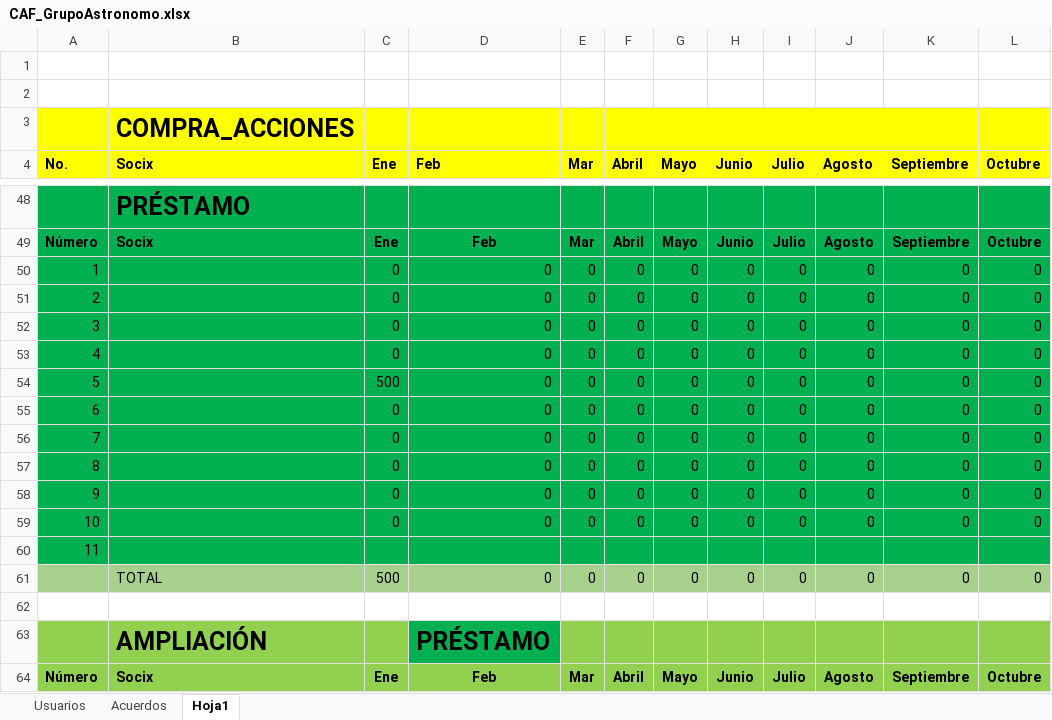
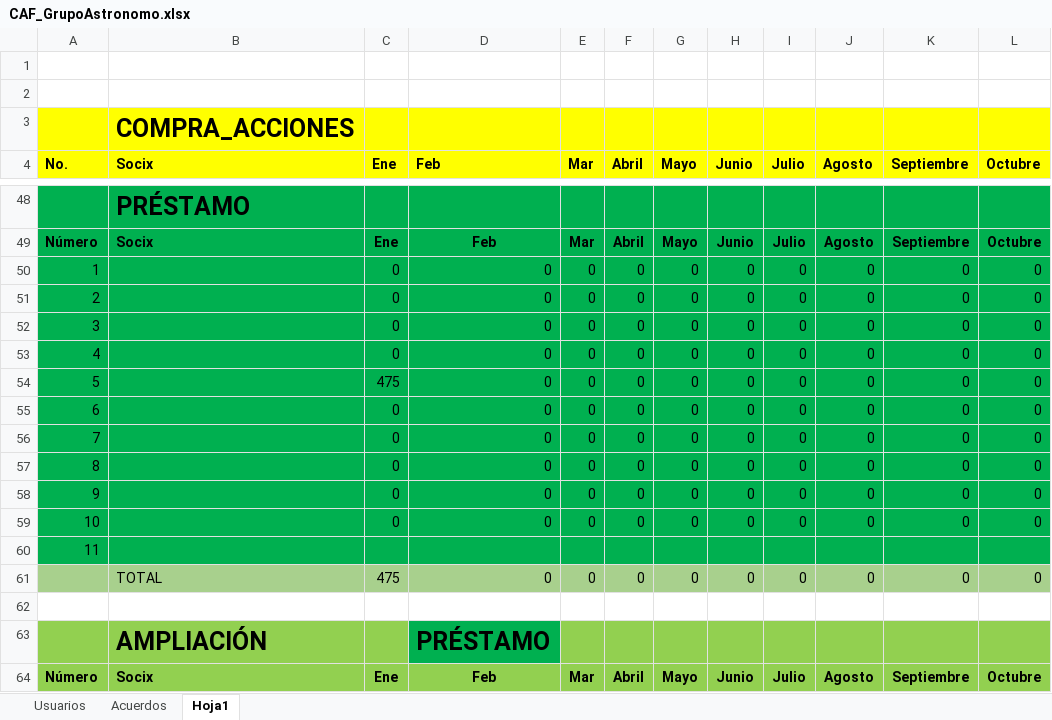
Before and after one commit to Alvalunasan/cosecha_colectiva_tester, an Excel workbook: xls_grupos/CAF_GrupoAstronomo.xlsx, sheet Hoja1, drawn as a sheet; only a part is shown, gaps mark what is left out; values as stored, in another font and other column widths than the file's, no borders; the diff names each change by its address in the sheet, - before the commit and + after, or states it on an @@ line.

```diff
--- a/xls_grupos/CAF_GrupoAstronomo.xlsx (sheet Hoja1)
+++ b/xls_grupos/CAF_GrupoAstronomo.xlsx (sheet Hoja1)
-C54 (Ene): 500
+C54 (Ene): 475
-C61 (Ene): 500
+C61 (Ene): 475
```
Also changed, not shown: xls_grupos/CAF_GrupoDomador.xlsx, 5 other files.
